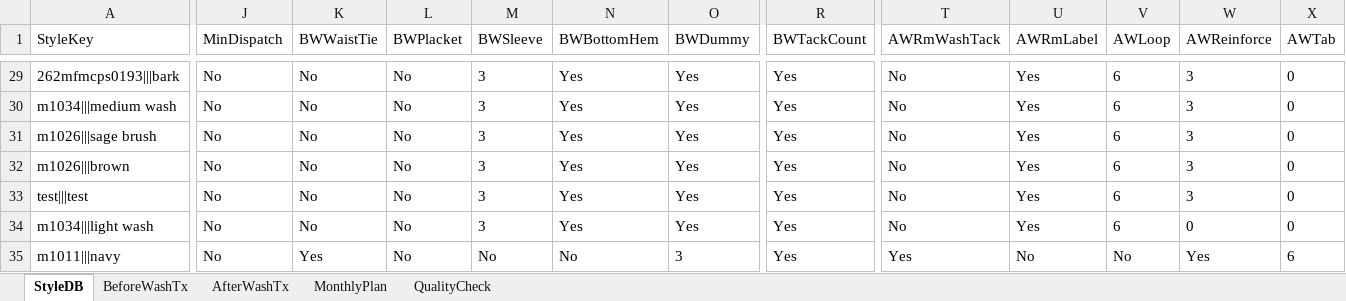
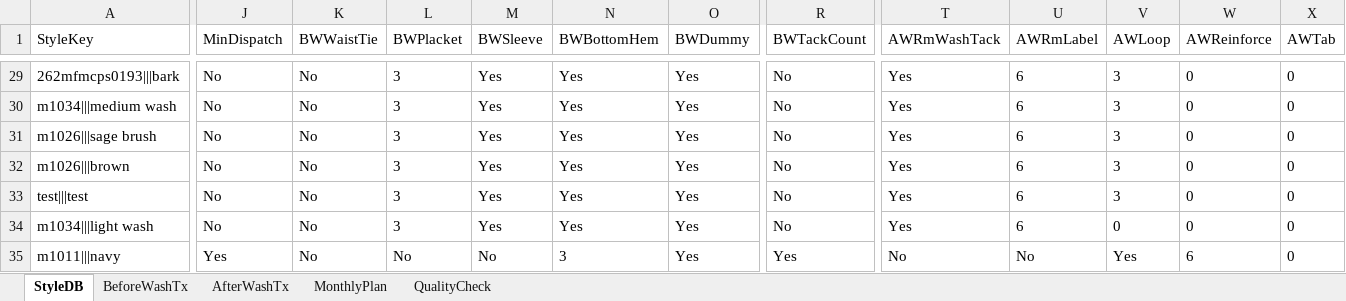
Before and after one commit to Ashen0923/finishing-tracker, an Excel workbook: finishing_data.xlsx, sheet StyleDB, drawn as a sheet; only a part is shown, gaps mark what is left out; values as stored, in another font and other column widths than the file's, no borders; the diff covers the shown part only; the diff names each change by its address in the sheet, - before the commit and + after, or states it on an @@ line.

Commit message:
Update 2026-08-17T04:51:06.543Z

```diff
--- a/finishing_data.xlsx (sheet StyleDB)
+++ b/finishing_data.xlsx (sheet StyleDB)
-L29:L34 (BWPlacket): No
+L29:L34 (BWPlacket): 3
-M29:M34 (BWSleeve): 3
+M29:M34 (BWSleeve): Yes
-R29:R34 (BWTackCount): Yes
+R29:R34 (BWTackCount): No
-T29:T34 (AWRmWashTack): No
+T29:T34 (AWRmWashTack): Yes
-U29:U34 (AWRmLabel): Yes
+U29:U34 (AWRmLabel): 6
-V29:V33 (AWLoop): 6
+V29:V33 (AWLoop): 3
-W29:W33 (AWReinforce): 3
+W29:W33 (AWReinforce): 0
-V34 (AWLoop): 6
+V34 (AWLoop): 0
-J35 (MinDispatch): No
+J35 (MinDispatch): Yes
-K35 (BWWaistTie): Yes
+K35 (BWWaistTie): No
-N35 (BWBottomHem): No
+N35 (BWBottomHem): 3
-O35 (BWDummy): 3
+O35 (BWDummy): Yes
-T35 (AWRmWashTack): Yes
+T35 (AWRmWashTack): No
-V35 (AWLoop): No
+V35 (AWLoop): Yes
-W35 (AWReinforce): Yes
+W35 (AWReinforce): 6
-X35 (AWTab): 6
+X35 (AWTab): 0
```
Also changed, not shown: 189 edited cells elsewhere in this sheet, sheet BeforeWashTx.
